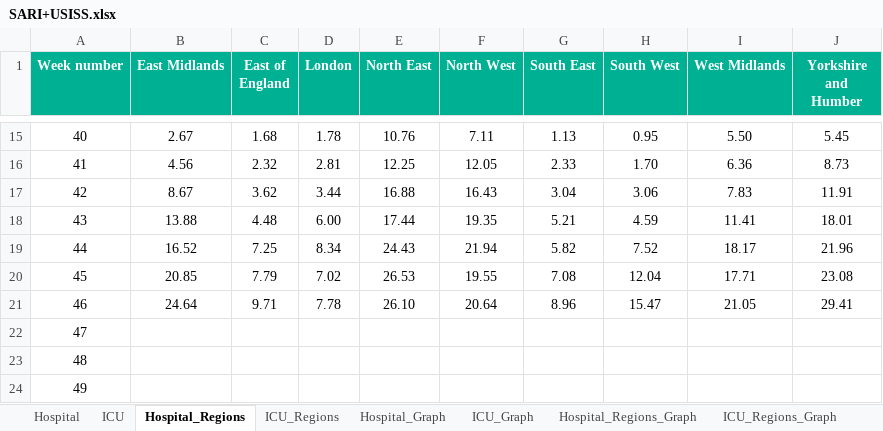
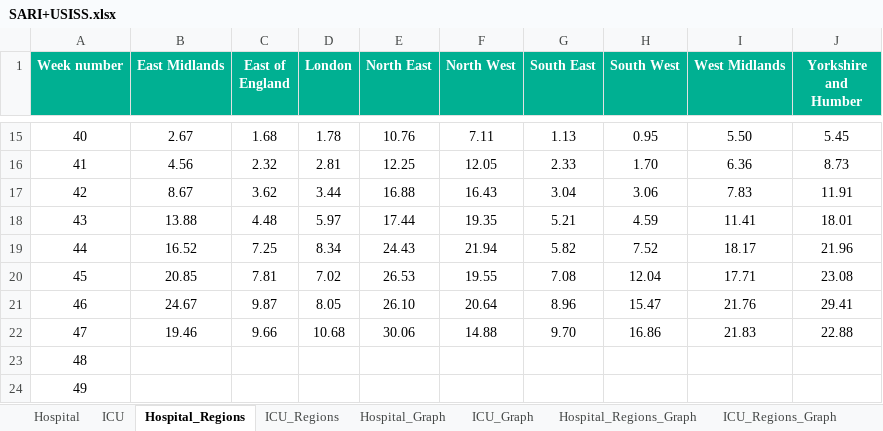
Before and after one commit to Logiqx/flu-stats, an Excel workbook: data/SARI+USISS.xlsx, sheet Hospital_Regions, drawn as a sheet; only a part is shown, gaps mark what is left out; values as stored, in another font and other column widths than the file's, no borders; the diff names each change by its address in the sheet, - before the commit and + after, or states it on an @@ line.

```diff
--- a/data/SARI+USISS.xlsx (sheet Hospital_Regions)
+++ b/data/SARI+USISS.xlsx (sheet Hospital_Regions)
-D18 (London): 6.00
+D18 (London): 5.97
-C20 (East of England): 7.79
+C20 (East of England): 7.81
-B21 (East Midlands): 24.64
+B21 (East Midlands): 24.67
-C21 (East of England): 9.71
+C21 (East of England): 9.87
-D21 (London): 7.78
+D21 (London): 8.05
-I21 (West Midlands): 21.05
+I21 (West Midlands): 21.76
-B22 (East Midlands): (empty)
+B22 (East Midlands): 19.46
-C22 (East of England): (empty)
+C22 (East of England): 9.66
-D22 (London): (empty)
+D22 (London): 10.68
-E22 (North East): (empty)
+E22 (North East): 30.06
-F22 (North West): (empty)
+F22 (North West): 14.88
-G22 (South East): (empty)
+G22 (South East): 9.70
-H22 (South West): (empty)
+H22 (South West): 16.86
-I22 (West Midlands): (empty)
+I22 (West Midlands): 21.83
-J22 (Yorkshire and Humber): (empty)
+J22 (Yorkshire and Humber): 22.88
```
Also changed, not shown: sheet ICU_Regions, sheet Hospital, sheet ICU, charts or pictures.
